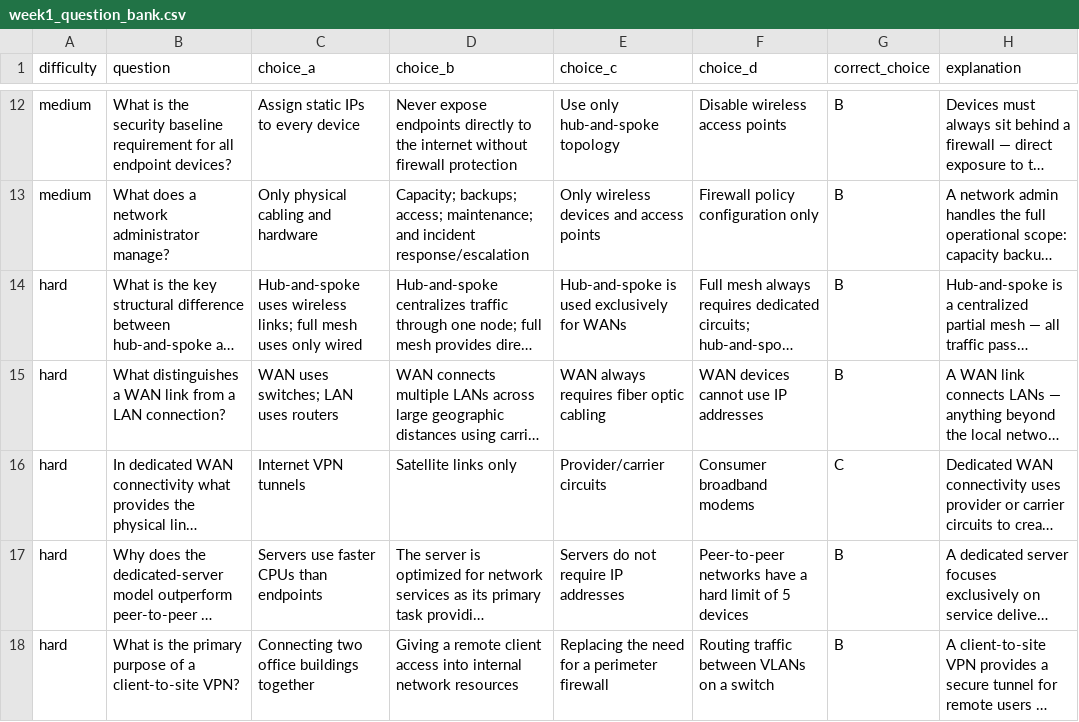
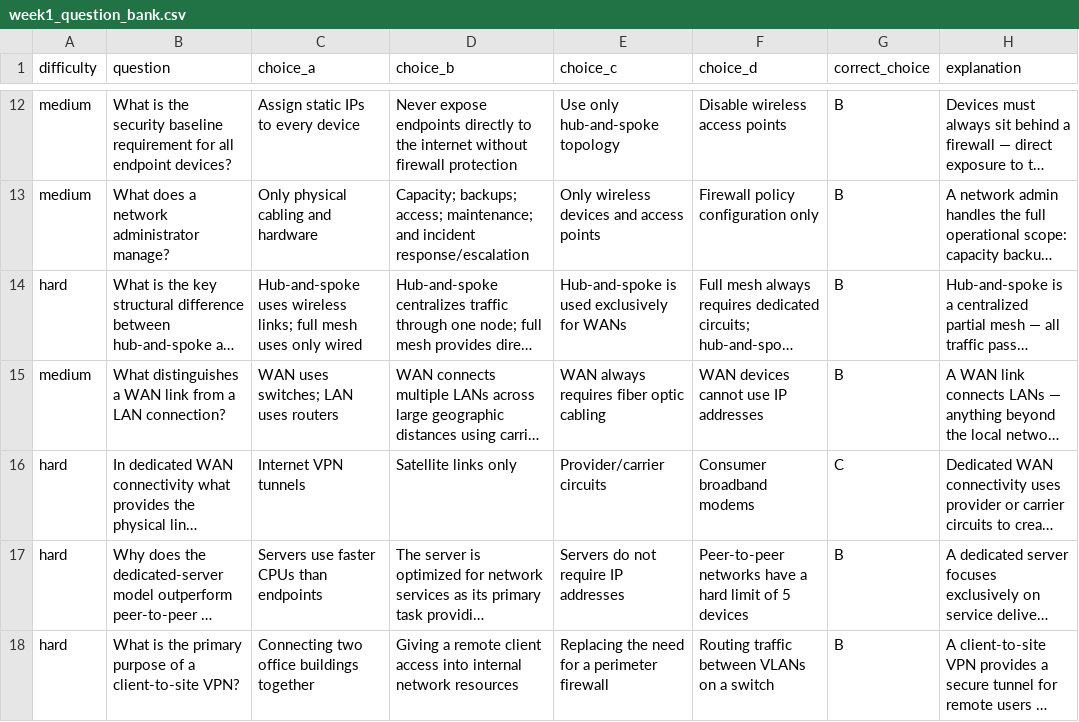
Before and after one commit to Alexander-Weinhart/rocket-questions-html, a CSV file: week1_question_bank.csv, drawn as a sheet; only a part is shown, gaps mark what is left out; long unchanged cells end in …; the diff names each change by its address in the sheet, - before the commit and + after, or states it on an @@ line.

```diff
--- a/week1_question_bank.csv
+++ b/week1_question_bank.csv
-A15 (difficulty): hard
+A15 (difficulty): medium
```
Also changed, not shown: week2_question_bank.csv, week5_question_bank.csv, 8 other files.
